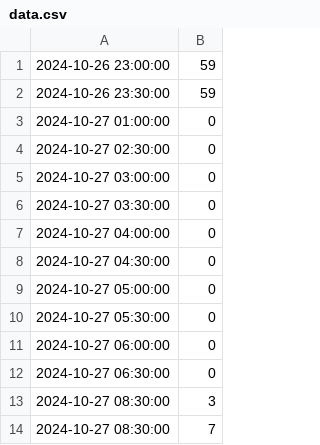
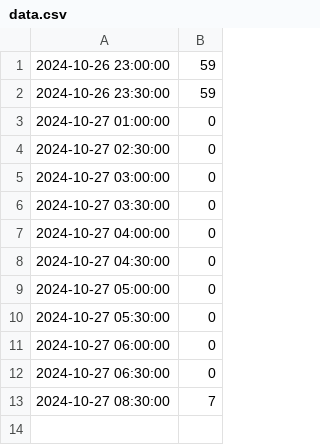
Before and after one commit to piotruela/gym-occupancy, a CSV file: data.csv, drawn as a sheet; the diff names each change by its address in the sheet, - before the commit and + after, or states it on an @@ line.

Commit message:
Update data.csv

```diff
--- a/data.csv
+++ b/data.csv
-row 13: 2024-10-27 08:30:00 | 3
```
